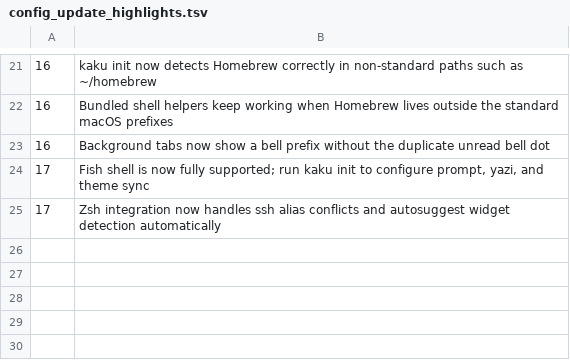
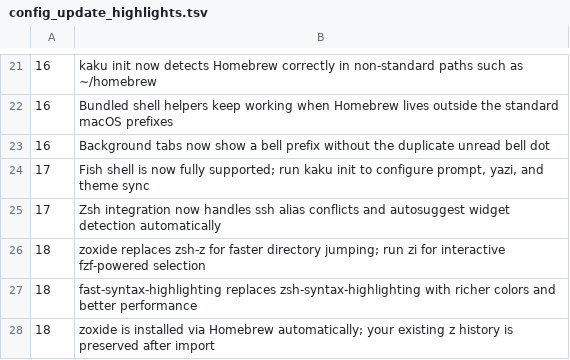
Before and after one commit to DCORVAX/manda, a TSV file: assets/shell-integration/config_update_highlights.tsv, drawn as a sheet; only a part is shown, gaps mark what is left out; the diff names each change by its address in the sheet, - before the commit and + after, or states it on an @@ line.

Commit message:
feat(shell): replace zsh-z/zsh-syntax-highlighting with zoxide/fast-syntax-highlighting
- zsh-z → zoxide (Rust binary, fzf interactive `zi`, 15x more active)
- zsh-syntax-highlighting → fast-syntax-highlighting (variable/bracket
  highlighting, command-specific chromas, better paste performance)
- zoxide installed via brew in install_cli_tools.sh; old plugin dirs
  cleaned up on `manda init --update-only`
- cd+Tab frecency fallback updated from `zshz --complete` to
  `zoxide query --list`
- Bump config_version 17→18 with user-facing update highlights

```diff
--- a/assets/shell-integration/config_update_highlights.tsv
+++ b/assets/shell-integration/config_update_highlights.tsv
+row 26: 18 | zoxide replaces zsh-z for faster directory jumping; run zi for interactive fzf-powered selection
+row 27: 18 | fast-syntax-highlighting replaces zsh-syntax-highlighting with richer colors and better performance
+row 28: 18 | zoxide is installed via Homebrew automatically; your existing z history is preserved after import
```
Also changed, not shown: 8 other files.
